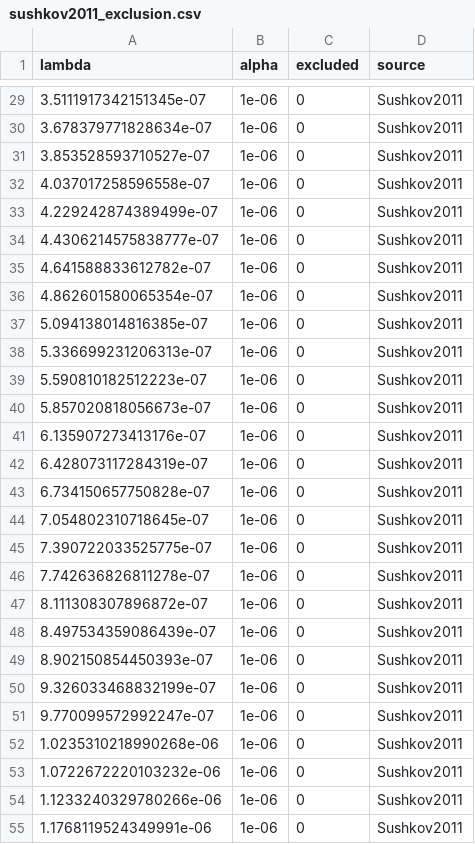
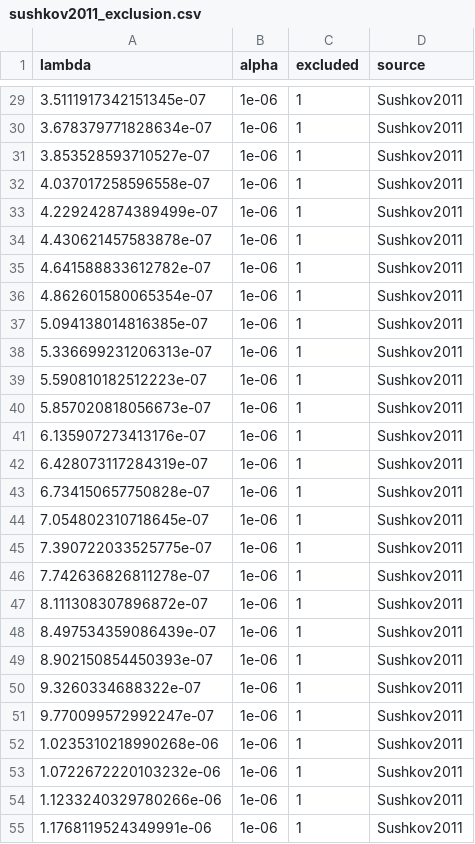
Before and after one commit to Cbaird26/A-Theory-of-Everything---Baird-et-al-2025-.pdf, a CSV file: experiments/constraints/data/sushkov2011_exclusion.csv, drawn as a sheet; only a part is shown, gaps mark what is left out; the diff covers the shown part only.

Commit message:
Fix Sushkov 2011 CSV: set excluded=1, validate lambda range covers 0.4-4 µm

```diff
--- a/experiments/constraints/data/sushkov2011_exclusion.csv
+++ b/experiments/constraints/data/sushkov2011_exclusion.csv
@@ -29,27 +29,27 @@ lambda,alpha,excluded,source
-3.5111917342151345e-07,1e-06,0,Sushkov2011
-3.678379771828634e-07,1e-06,0,Sushkov2011
-3.853528593710527e-07,1e-06,0,Sushkov2011
-4.037017258596558e-07,1e-06,0,Sushkov2011
-4.229242874389499e-07,1e-06,0,Sushkov2011
-4.4306214575838777e-07,1e-06,0,Sushkov2011
-4.641588833612782e-07,1e-06,0,Sushkov2011
-4.862601580065354e-07,1e-06,0,Sushkov2011
-5.094138014816385e-07,1e-06,0,Sushkov2011
-5.336699231206313e-07,1e-06,0,Sushkov2011
-5.590810182512223e-07,1e-06,0,Sushkov2011
-5.857020818056673e-07,1e-06,0,Sushkov2011
-6.135907273413176e-07,1e-06,0,Sushkov2011
-6.428073117284319e-07,1e-06,0,Sushkov2011
-6.734150657750828e-07,1e-06,0,Sushkov2011
-7.054802310718645e-07,1e-06,0,Sushkov2011
-7.390722033525775e-07,1e-06,0,Sushkov2011
-7.742636826811278e-07,1e-06,0,Sushkov2011
-8.111308307896872e-07,1e-06,0,Sushkov2011
-8.497534359086439e-07,1e-06,0,Sushkov2011
-8.902150854450393e-07,1e-06,0,Sushkov2011
-9.326033468832199e-07,1e-06,0,Sushkov2011
-9.770099572992247e-07,1e-06,0,Sushkov2011
-1.0235310218990268e-06,1e-06,0,Sushkov2011
-1.0722672220103232e-06,1e-06,0,Sushkov2011
-1.1233240329780266e-06,1e-06,0,Sushkov2011
-1.1768119524349991e-06,1e-06,0,Sushkov2011
+3.5111917342151345e-07,1e-06,1,Sushkov2011
+3.678379771828634e-07,1e-06,1,Sushkov2011
+3.853528593710527e-07,1e-06,1,Sushkov2011
+4.037017258596558e-07,1e-06,1,Sushkov2011
+4.229242874389499e-07,1e-06,1,Sushkov2011
+4.430621457583878e-07,1e-06,1,Sushkov2011
+4.641588833612782e-07,1e-06,1,Sushkov2011
+4.862601580065354e-07,1e-06,1,Sushkov2011
+5.094138014816385e-07,1e-06,1,Sushkov2011
+5.336699231206313e-07,1e-06,1,Sushkov2011
+5.590810182512223e-07,1e-06,1,Sushkov2011
+5.857020818056673e-07,1e-06,1,Sushkov2011
+6.135907273413176e-07,1e-06,1,Sushkov2011
+6.428073117284319e-07,1e-06,1,Sushkov2011
+6.734150657750828e-07,1e-06,1,Sushkov2011
+7.054802310718645e-07,1e-06,1,Sushkov2011
+7.390722033525775e-07,1e-06,1,Sushkov2011
+7.742636826811278e-07,1e-06,1,Sushkov2011
+8.111308307896872e-07,1e-06,1,Sushkov2011
+8.497534359086439e-07,1e-06,1,Sushkov2011
+8.902150854450393e-07,1e-06,1,Sushkov2011
+9.3260334688322e-07,1e-06,1,Sushkov2011
+9.770099572992247e-07,1e-06,1,Sushkov2011
+1.0235310218990268e-06,1e-06,1,Sushkov2011
+1.0722672220103232e-06,1e-06,1,Sushkov2011
+1.1233240329780266e-06,1e-06,1,Sushkov2011
+1.1768119524349991e-06,1e-06,1,Sushkov2011
```
Also changed, not shown: 84 edited cells elsewhere in this file.
